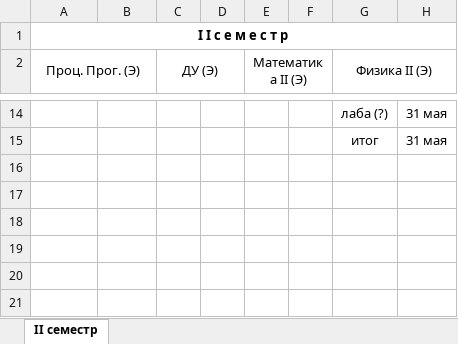
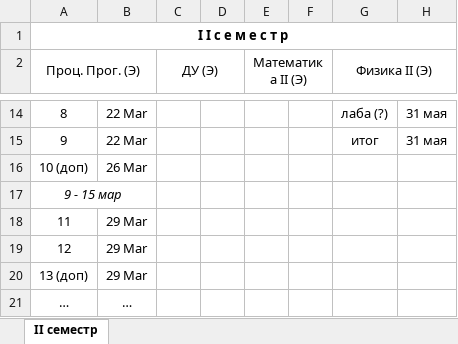
Before and after one commit to Ksorz/Poly, an Excel workbook: ГРАФИК.xlsx, sheet II семестр, drawn as a sheet; only a part is shown, gaps mark what is left out; values as stored, in another font and other column widths than the file's, no borders; rows hold the shown columns only; the diff covers the shown part only; the diff names each change by its address in the sheet, - before the commit and + after, or states it on an @@ line.

```diff
--- a/ГРАФИК.xlsx (sheet II семестр)
+++ b/ГРАФИК.xlsx (sheet II семестр)
-A14 (Проц. Прог. (Э)): (empty)
+A14 (Проц. Прог. (Э)): 8
-B14:B15: (empty)
+B14:B15: 22 Mar
-A15 (Проц. Прог. (Э)): (empty)
+A15 (Проц. Прог. (Э)): 9
-A16 (Проц. Прог. (Э)): (empty)
+A16 (Проц. Прог. (Э)): 10 (доп)
-B16: (empty)
+B16: 26 Mar
-A17 (Проц. Прог. (Э)): (empty)
+A17 (Проц. Прог. (Э)): 9 - 15 мар
+A17:B17 merged
-A18 (Проц. Прог. (Э)): (empty)
+A18 (Проц. Прог. (Э)): 11
-B18:B19: (empty)
+B18:B19: 29 Mar
-A19 (Проц. Прог. (Э)): (empty)
+A19 (Проц. Прог. (Э)): 12
+row 20: 13 (доп) | 29 Mar
+row 21: … | …
```
Also changed, not shown: 21 edited cells, cell formats and merged cells elsewhere in this sheet, 11 other files.
